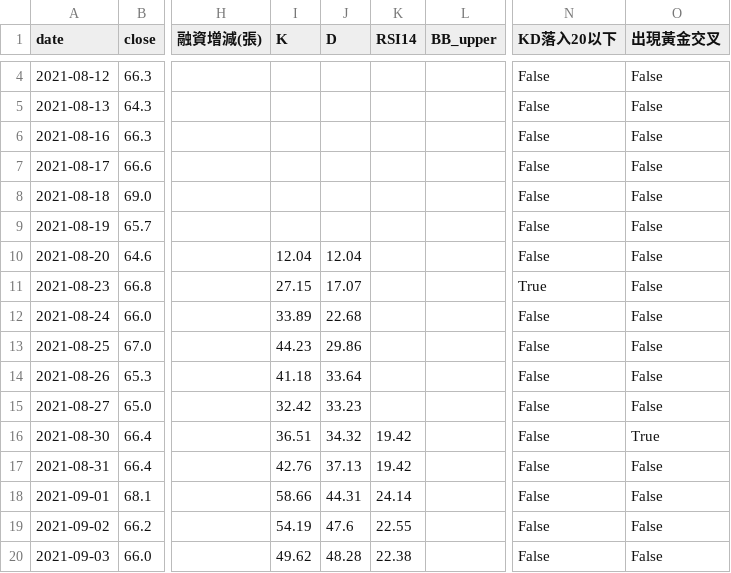
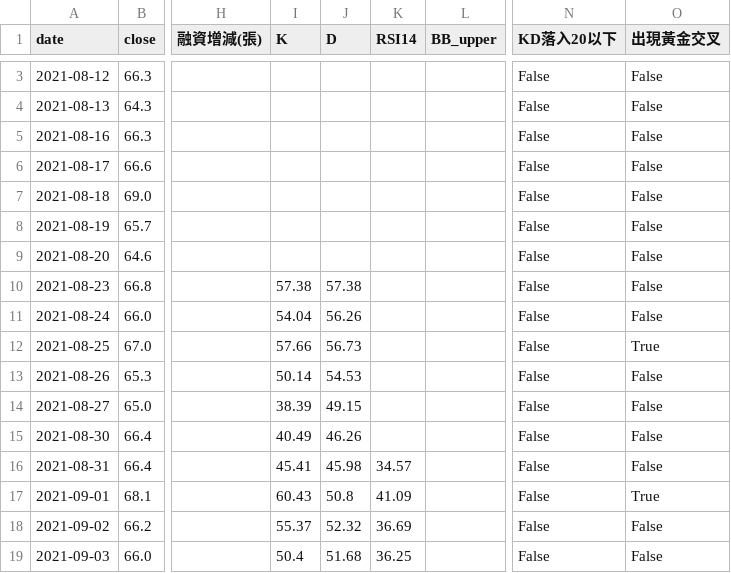
Before and after one commit to wjstudio1030/AI_Stock_Project_V3, a CSV file: docs/data/2408_unified.csv, drawn as a sheet; only a part is shown, gaps mark what is left out; addresses are those after the commit; the diff covers the shown part only; the diff names each change by its address in the sheet, - before the commit and + after, or states it on an @@ line.

```diff
--- a/docs/data/2408_unified.csv
+++ b/docs/data/2408_unified.csv
-I9 (K): 12.04
+I9 (K): (empty)
-J9 (D): 12.04
+J9 (D): (empty)
-I10 (K): 27.15
+I10 (K): 57.38
-J10 (D): 17.07
+J10 (D): 57.38
-N10 (KD落入20以下): True
+N10 (KD落入20以下): False
-I11 (K): 33.89
+I11 (K): 54.04
-J11 (D): 22.68
+J11 (D): 56.26
-I12 (K): 44.23
+I12 (K): 57.66
-J12 (D): 29.86
+J12 (D): 56.73
-O12 (出現黃金交叉): False
+O12 (出現黃金交叉): True
-I13 (K): 41.18
+I13 (K): 50.14
-J13 (D): 33.64
+J13 (D): 54.53
-I14 (K): 32.42
+I14 (K): 38.39
-J14 (D): 33.23
+J14 (D): 49.15
-I15 (K): 36.51
+I15 (K): 40.49
-J15 (D): 34.32
+J15 (D): 46.26
-K15 (RSI14): 19.42
+K15 (RSI14): (empty)
-O15 (出現黃金交叉): True
+O15 (出現黃金交叉): False
-I16 (K): 42.76
+I16 (K): 45.41
-J16 (D): 37.13
+J16 (D): 45.98
-K16 (RSI14): 19.42
+K16 (RSI14): 34.57
-I17 (K): 58.66
+I17 (K): 60.43
-J17 (D): 44.31
+J17 (D): 50.8
-K17 (RSI14): 24.14
+K17 (RSI14): 41.09
-O17 (出現黃金交叉): False
+O17 (出現黃金交叉): True
-I18 (K): 54.19
+I18 (K): 55.37
-J18 (D): 47.6
+J18 (D): 52.32
-K18 (RSI14): 22.55
+K18 (RSI14): 36.69
-I19 (K): 49.62
+I19 (K): 50.4
-J19 (D): 48.28
+J19 (D): 51.68
-K19 (RSI14): 22.38
+K19 (RSI14): 36.25
```
Also changed, not shown: 1 removed row and 153 edited cells elsewhere in this file, docs/data/2337_unified.csv, docs/data/2344_unified.csv, 45 other files.
